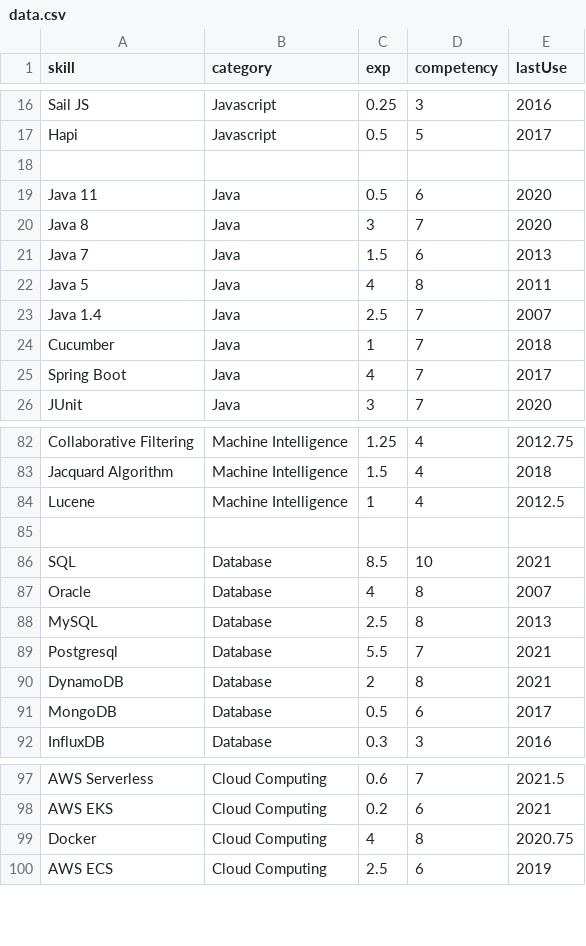
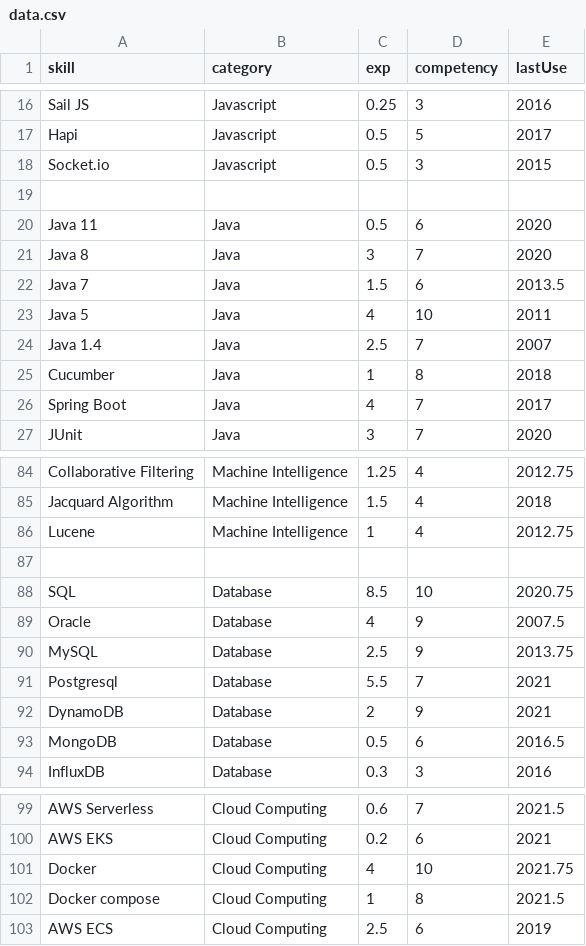
Before and after one commit to ng-the-engineer/node-api-okteto, a CSV file: data.csv, drawn as a sheet; only a part is shown, gaps mark what is left out; the diff covers the shown part only.

Commit message:
Update data

```diff
--- a/data.csv
+++ b/data.csv
@@ -17,2 +17,3 @@
 "Hapi","Javascript", 0.5, 5, 2017
+"Socket.io","Javascript", 0.5, 3, 2015
 
@@ -20,6 +21,6 @@
 "Java 8", "Java", 3, 7, 2020
-"Java 7", "Java", 1.5 , 6, 2013
-"Java 5", "Java", 4 , 8 ,2011
+"Java 7", "Java", 1.5 , 6, 2013.5
+"Java 5", "Java", 4 , 10 ,2011
 "Java 1.4", "Java", 2.5 , 7 ,2007
-"Cucumber", "Java", 1 , 7 ,2018
+"Cucumber", "Java", 1 , 8 ,2018
 "Spring Boot", "Java", 4 , 7 ,2017
@@ -83,10 +85,10 @@
 "Jacquard Algorithm", "Machine Intelligence", 1.5 , 4 , 2018
-"Lucene", "Machine Intelligence", 1 , 4 , 2012.5
+"Lucene", "Machine Intelligence", 1 , 4 , 2012.75
 
-"SQL", "Database", 8.5, 10, 2021
-"Oracle", "Database", 4, 8, 2007
-"MySQL", "Database", 2.5, 8, 2013
+"SQL", "Database", 8.5, 10, 2020.75
+"Oracle", "Database", 4, 9, 2007.5
+"MySQL", "Database", 2.5, 9, 2013.75
 "Postgresql", "Database", 5.5, 7, 2021
-"DynamoDB", "Database", 2, 8, 2021
-"MongoDB", "Database", 0.5, 6, 2017
+"DynamoDB", "Database", 2, 9, 2021
+"MongoDB", "Database", 0.5, 6, 2016.5
 "InfluxDB", "Database", 0.3, 3, 2016
@@ -98,3 +100,4 @@
 "AWS EKS", "Cloud Computing", 0.2, 6, 2021
-"Docker", "Cloud Computing", 4, 8, 2020.75
+"Docker", "Cloud Computing", 4, 10, 2021.75
+"Docker compose", "Cloud Computing", 1, 8, 2021.5
 "AWS ECS", "Cloud Computing", 2.5, 6, 2019
```
Also changed, not shown: 1 added row and 15 edited cells elsewhere in this file.
